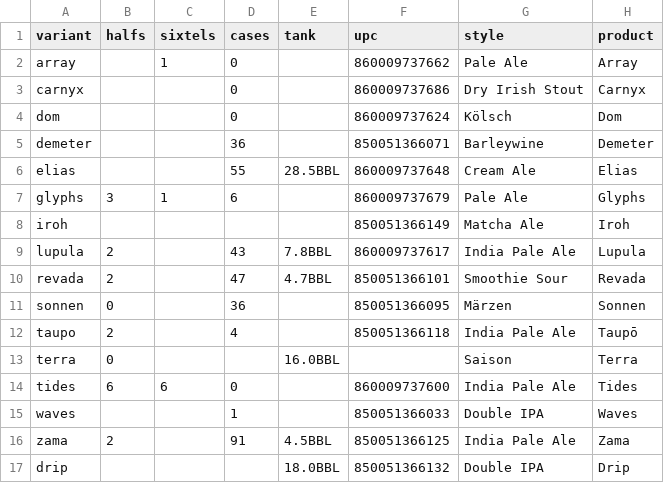
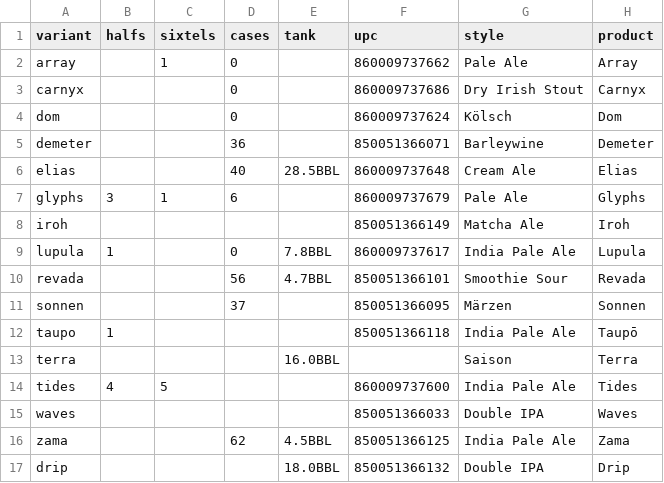
Before and after one commit to lolevbeer/site, a CSV file: _data/inventory.csv, drawn as a sheet.

Commit message:
Sync Data from google sheets

```diff
--- a/_data/inventory.csv
+++ b/_data/inventory.csv
@@ -5,13 +5,13 @@ dom,,,0,,860009737624,Kölsch,Dom
 demeter,,,36,,850051366071,Barleywine,Demeter
-elias,,,55,28.5BBL,860009737648,Cream Ale,Elias
+elias,,,40,28.5BBL,860009737648,Cream Ale,Elias
 glyphs,3,1,6,,860009737679,Pale Ale,Glyphs
 iroh,,,,,850051366149,Matcha Ale,Iroh
-lupula,2,,43,7.8BBL,860009737617,India Pale Ale,Lupula
-revada,2,,47,4.7BBL,850051366101,Smoothie Sour,Revada
-sonnen,0,,36,,850051366095,Märzen,Sonnen
-taupo,2,,4,,850051366118,India Pale Ale,Taupō
-terra,0,,,16.0BBL,,Saison,Terra
-tides,6,6,0,,860009737600,India Pale Ale,Tides
-waves,,,1,,850051366033,Double IPA,Waves
-zama,2,,91,4.5BBL,850051366125,India Pale Ale,Zama
+lupula,1,,0,7.8BBL,860009737617,India Pale Ale,Lupula
+revada,,,56,4.7BBL,850051366101,Smoothie Sour,Revada
+sonnen,,,37,,850051366095,Märzen,Sonnen
+taupo,1,,,,850051366118,India Pale Ale,Taupō
+terra,,,,16.0BBL,,Saison,Terra
+tides,4,5,,,860009737600,India Pale Ale,Tides
+waves,,,,,850051366033,Double IPA,Waves
+zama,,,62,4.5BBL,850051366125,India Pale Ale,Zama
 drip,,,,18.0BBL,850051366132,Double IPA,Drip
```
